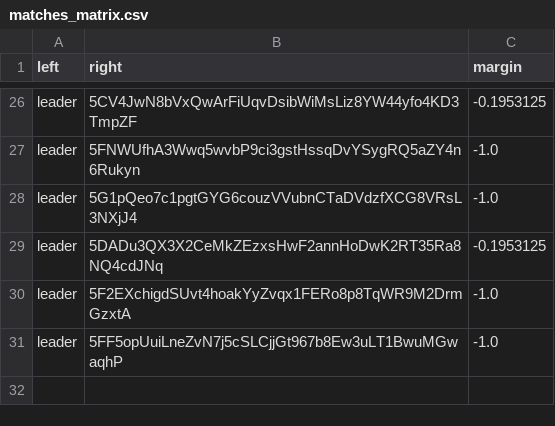
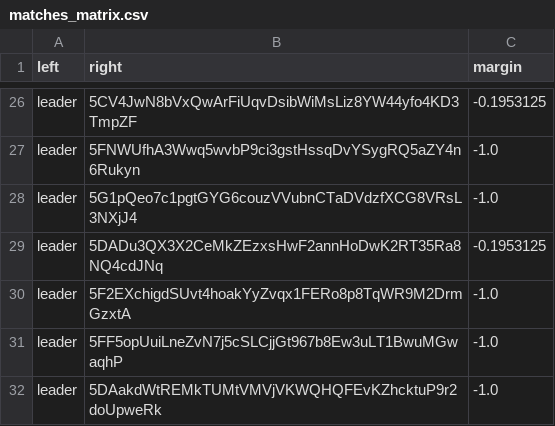
Before and after one commit to 404-Repo/404-active-competition, a CSV file: rounds/7/matches_matrix.csv, drawn as a sheet; only a part is shown, gaps mark what is left out.

Commit message:
Update matches matrix for round 7

```diff
--- a/rounds/7/matches_matrix.csv
+++ b/rounds/7/matches_matrix.csv
@@ -31 +31,2 @@ leader,5F2EXchigdSUvt4hoakYyZvqx1FERo8p8TqWR9M2DrmGzxtA,-1.0
 leader,5FF5opUuiLneZvN7j5cSLCjjGt967b8Ew3uLT1BwuMGwaqhP,-1.0
+leader,5DAakdWtREMkTUMtVMVjVKWQHQFEvKZhcktuP9r2doUpweRk,-1.0
```
